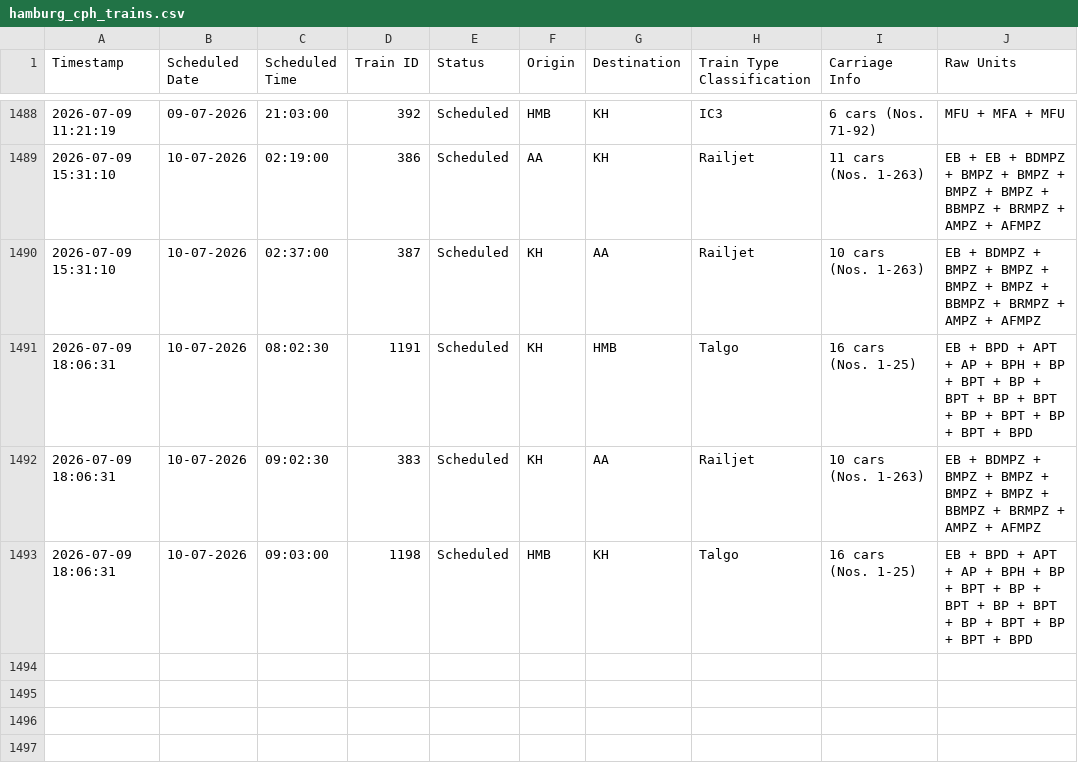
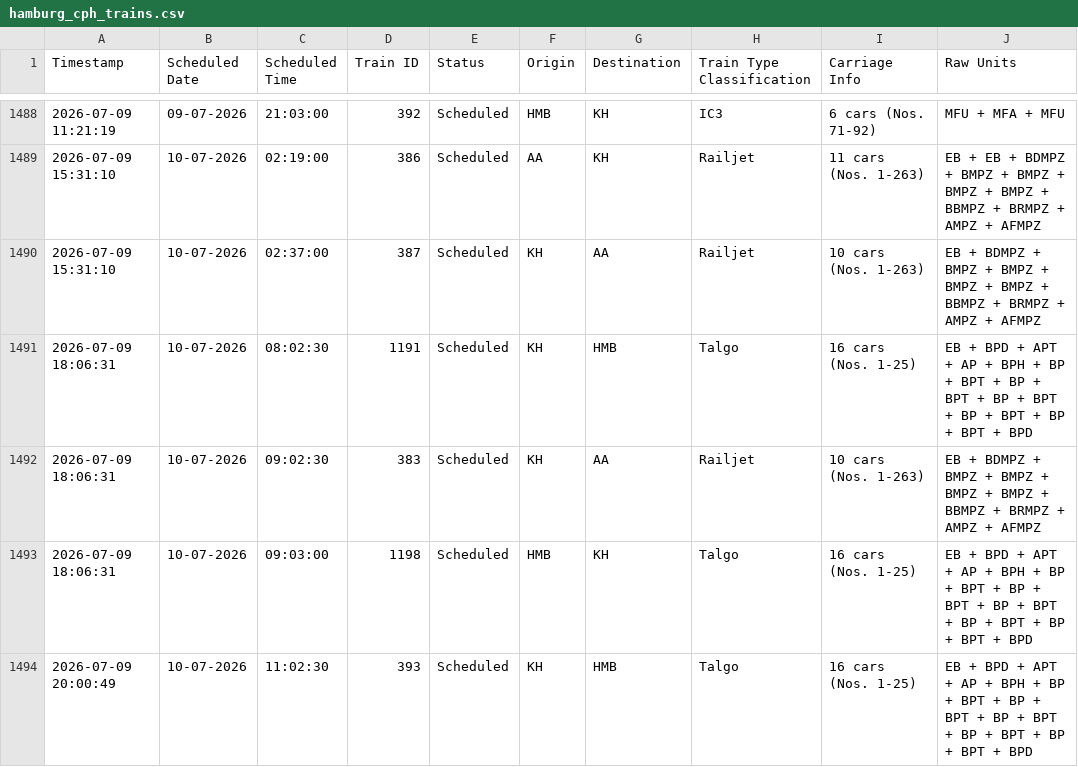
Before and after one commit to lucasvduin/talgo-tracker, a CSV file: hamburg_cph_trains.csv, drawn as a sheet; only a part is shown, gaps mark what is left out; the diff names each change by its address in the sheet, - before the commit and + after, or states it on an @@ line.

```diff
--- a/hamburg_cph_trains.csv
+++ b/hamburg_cph_trains.csv
+row 1494: 2026-07-09 20:00:49 | 10-07-2026 | 11:02:30 | 393 | Scheduled | KH | HMB | Talgo | 16 cars (Nos. 1-25) | EB + BPD + APT + AP + BPH + BP + BPT + BP + BPT + BP + BPT + BP + BPT + BP + BPT + BPD
```
Also changed, not shown: 1 other file.
